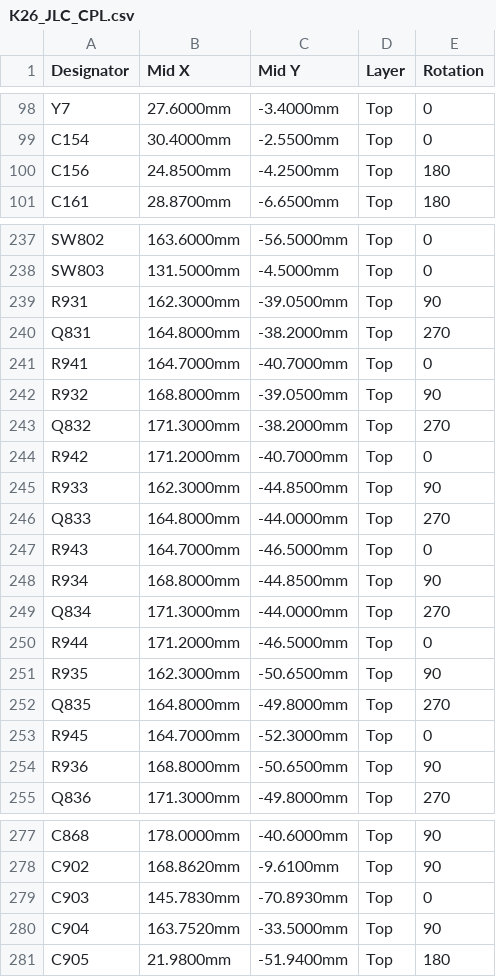
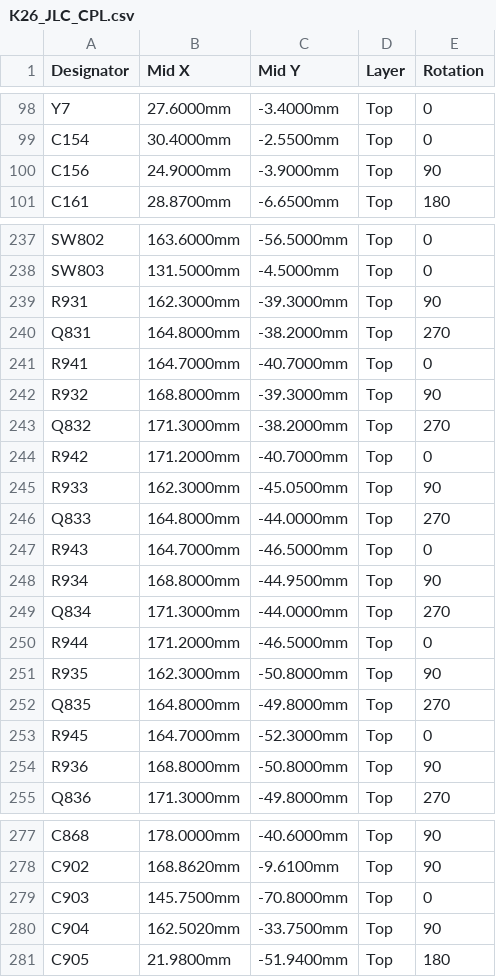
Before and after one commit to CadeXinyu/K26-CLIF-Carrier, a CSV file: fabrication/K26_JLC_CPL.csv, drawn as a sheet; only a part is shown, gaps mark what is left out; the diff covers the shown part only.

```diff
--- a/fabrication/K26_JLC_CPL.csv
+++ b/fabrication/K26_JLC_CPL.csv
@@ -99,3 +99,3 @@ Y7,27.6000mm,-3.4000mm,Top,0
 C154,30.4000mm,-2.5500mm,Top,0
-C156,24.8500mm,-4.2500mm,Top,180
+C156,24.9000mm,-3.9000mm,Top,90
 C161,28.8700mm,-6.6500mm,Top,180
@@ -238,18 +238,18 @@ SW802,163.6000mm,-56.5000mm,Top,0
 SW803,131.5000mm,-4.5000mm,Top,0
-R931,162.3000mm,-39.0500mm,Top,90
+R931,162.3000mm,-39.3000mm,Top,90
 Q831,164.8000mm,-38.2000mm,Top,270
 R941,164.7000mm,-40.7000mm,Top,0
-R932,168.8000mm,-39.0500mm,Top,90
+R932,168.8000mm,-39.3000mm,Top,90
 Q832,171.3000mm,-38.2000mm,Top,270
 R942,171.2000mm,-40.7000mm,Top,0
-R933,162.3000mm,-44.8500mm,Top,90
+R933,162.3000mm,-45.0500mm,Top,90
 Q833,164.8000mm,-44.0000mm,Top,270
 R943,164.7000mm,-46.5000mm,Top,0
-R934,168.8000mm,-44.8500mm,Top,90
+R934,168.8000mm,-44.9500mm,Top,90
 Q834,171.3000mm,-44.0000mm,Top,270
 R944,171.2000mm,-46.5000mm,Top,0
-R935,162.3000mm,-50.6500mm,Top,90
+R935,162.3000mm,-50.8000mm,Top,90
 Q835,164.8000mm,-49.8000mm,Top,270
 R945,164.7000mm,-52.3000mm,Top,0
-R936,168.8000mm,-50.6500mm,Top,90
+R936,168.8000mm,-50.8000mm,Top,90
 Q836,171.3000mm,-49.8000mm,Top,270
@@ -278,4 +278,4 @@ C868,178.0000mm,-40.6000mm,Top,90
 C902,168.8620mm,-9.6100mm,Top,90
-C903,145.7830mm,-70.8930mm,Top,0
-C904,163.7520mm,-33.5000mm,Top,90
+C903,145.7500mm,-70.8000mm,Top,0
+C904,162.5020mm,-33.7500mm,Top,90
 C905,21.9800mm,-51.9400mm,Top,180
```
Also changed, not shown: 26 edited cells elsewhere in this file, 33 other files.
